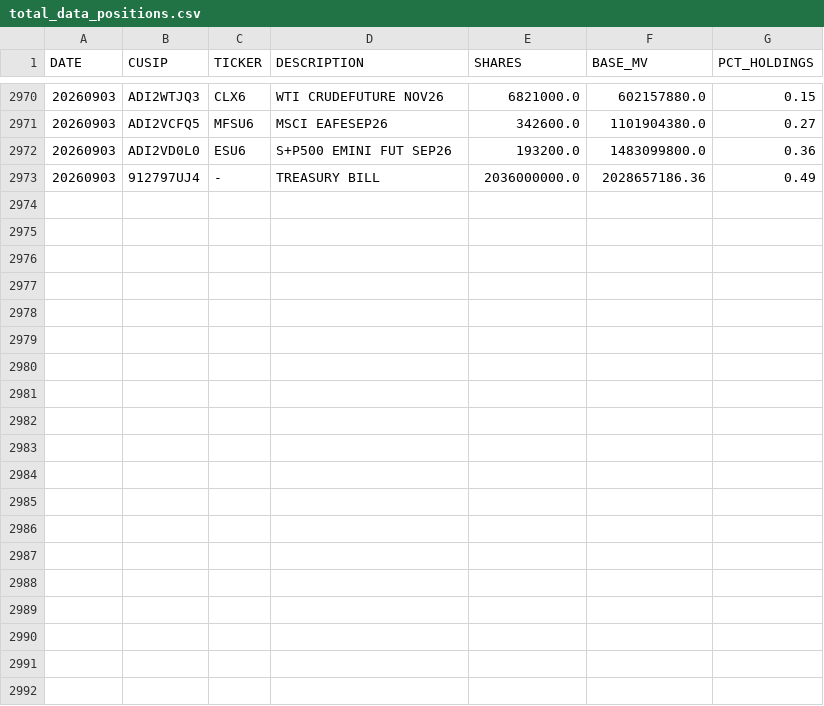
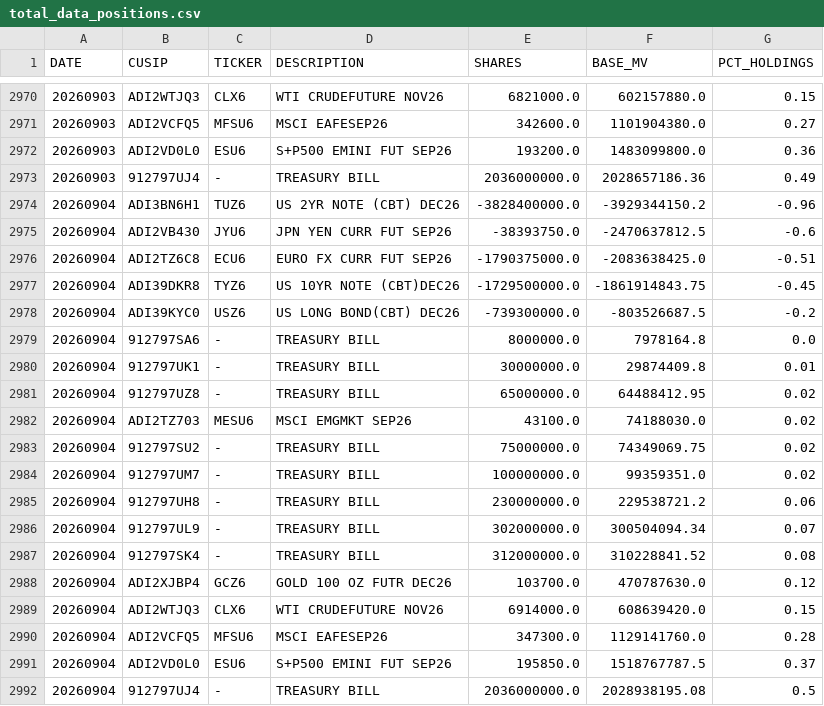
Before and after one commit to ettoll/tracking_beer, a CSV file: data/total_data_positions.csv, drawn as a sheet; only a part is shown, gaps mark what is left out; the diff names each change by its address in the sheet, - before the commit and + after, or states it on an @@ line.

```diff
--- a/data/total_data_positions.csv
+++ b/data/total_data_positions.csv
+row 2974: 20260904 | ADI3BN6H1 | TUZ6 | US 2YR NOTE (CBT) DEC26 | -3828400000.0 | -3929344150.2 | -0.96
+row 2975: 20260904 | ADI2VB430 | JYU6 | JPN YEN CURR FUT SEP26 | -38393750.0 | -2470637812.5 | -0.6
+row 2976: 20260904 | ADI2TZ6C8 | ECU6 | EURO FX CURR FUT SEP26 | -1790375000.0 | -2083638425.0 | -0.51
+row 2977: 20260904 | ADI39DKR8 | TYZ6 | US 10YR NOTE (CBT)DEC26 | -1729500000.0 | -1861914843.75 | -0.45
+row 2978: 20260904 | ADI39KYC0 | USZ6 | US LONG BOND(CBT) DEC26 | -739300000.0 | -803526687.5 | -0.2
+row 2979: 20260904 | 912797SA6 | - | TREASURY BILL | 8000000.0 | 7978164.8 | 0.0
+row 2980: 20260904 | 912797UK1 | - | TREASURY BILL | 30000000.0 | 29874409.8 | 0.01
+row 2981: 20260904 | 912797UZ8 | - | TREASURY BILL | 65000000.0 | 64488412.95 | 0.02
+row 2982: 20260904 | ADI2TZ703 | MESU6 | MSCI EMGMKT SEP26 | 43100.0 | 74188030.0 | 0.02
+row 2983: 20260904 | 912797SU2 | - | TREASURY BILL | 75000000.0 | 74349069.75 | 0.02
+row 2984: 20260904 | 912797UM7 | - | TREASURY BILL | 100000000.0 | 99359351.0 | 0.02
+row 2985: 20260904 | 912797UH8 | - | TREASURY BILL | 230000000.0 | 229538721.2 | 0.06
+row 2986: 20260904 | 912797UL9 | - | TREASURY BILL | 302000000.0 | 300504094.34 | 0.07
+row 2987: 20260904 | 912797SK4 | - | TREASURY BILL | 312000000.0 | 310228841.52 | 0.08
+row 2988: 20260904 | ADI2XJBP4 | GCZ6 | GOLD 100 OZ FUTR DEC26 | 103700.0 | 470787630.0 | 0.12
+row 2989: 20260904 | ADI2WTJQ3 | CLX6 | WTI CRUDEFUTURE NOV26 | 6914000.0 | 608639420.0 | 0.15
+row 2990: 20260904 | ADI2VCFQ5 | MFSU6 | MSCI EAFESEP26 | 347300.0 | 1129141760.0 | 0.28
+row 2991: 20260904 | ADI2VD0L0 | ESU6 | S+P500 EMINI FUT SEP26 | 195850.0 | 1518767787.5 | 0.37
+row 2992: 20260904 | 912797UJ4 | - | TREASURY BILL | 2036000000.0 | 2028938195.08 | 0.5
```
Also changed, not shown: data/total_data_descriptions.csv.
